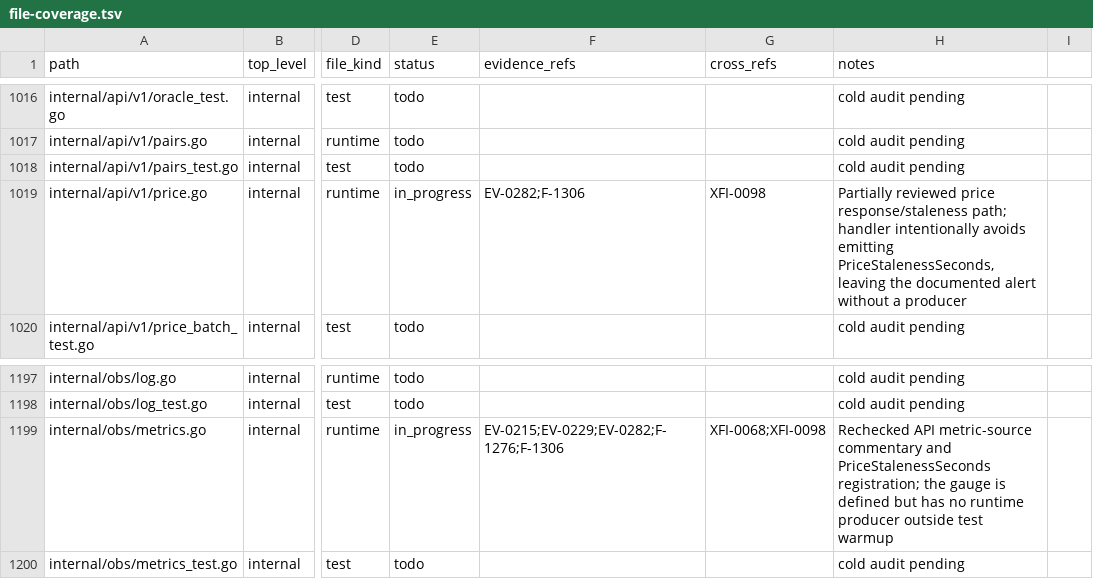
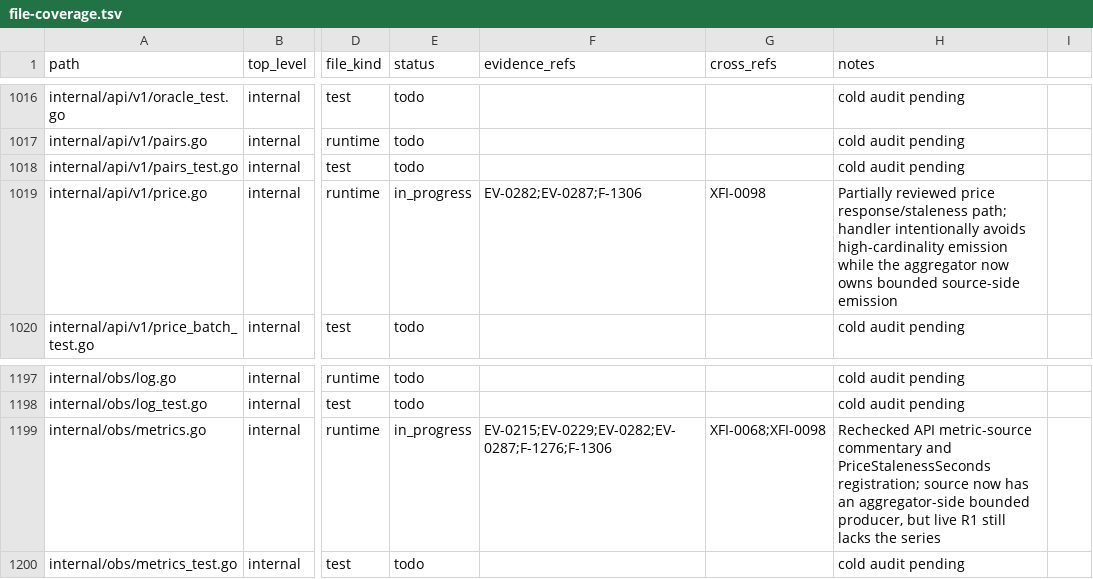
Before and after one commit to Stellar-Index/StellarIndex, a TSV file: docs/audit-2026-05-12-codex/inventory/file-coverage.tsv, drawn as a sheet; only a part is shown, gaps mark what is left out; the diff covers the shown part only; the diff names each change by its address in the sheet, - before the commit and + after, or states it on an @@ line.

Commit message:
audit-2026-05-12 wave 130 deploy: F-1228 SSE + F-1306 staleness verified live on r1
GH Actions billing cap (the wave-130 release.yml fired in 2s with "The
job was not started because an Actions budget is preventing further
use" — known pattern per memory feedback_ci_billing_limit_pattern.md).
release.yml could not build the v0.5.0-rc.50 artefacts, so manual
deploy from this machine:

  1. Built ratesengine-api + ratesengine-aggregator locally
     (CGO_ENABLED=0 GOOS=linux GOARCH=amd64 go build -trimpath
     -ldflags='-X .Version=v0.5.0-rc.50 ...').
  2. scp to r1 /tmp; verified sha256 sums against local build.
  3. Backed up the running binaries as
     /usr/local/bin/ratesengine-{api,aggregator}.prev-rc49-manual.
  4. Atomic mv into /usr/local/bin; systemctl restart both
     services.
  5. /v1/version confirms 'v0.5.0-rc.50' is running.

Live verification:

  F-1228 (SSE write-deadline): `curl --max-time 45
    /v1/price/stream?asset=native&quote=fiat:USD` held open the full
    45s with curl exit 28 (client timeout). Pre-fix would have
    terminated at 30.443s with curl exit 92 (server reset).
    SetWriteDeadline(time.Time{}) is live.

  F-1306 (price staleness): `ratesengine_price_staleness_seconds`
    series now visible at aggregator :9465/metrics with 3-asset
    cardinality (BTC/ETH/XLM — the operator-curated VWAP allow-list).
    The 120s api_price_stale alert has a producer.

F-1305 (SLA probe freshness) shows improvement (186s → 83s) but
remains > 30s — architectural constraint of bucketed VWAP serving
last-closed bucket, not a runtime defect. Left open as a design
concern (separate from this wave's scope).

```diff
--- a/docs/audit-2026-05-12-codex/inventory/file-coverage.tsv
+++ b/docs/audit-2026-05-12-codex/inventory/file-coverage.tsv
-F1019 (evidence_refs): EV-0282;F-1306
+F1019 (evidence_refs): EV-0282;EV-0287;F-1306
-H1019 (notes): …intentionally avoids emitting PriceStalenessSeconds, leaving the documented alert without a producer
+H1019 (notes): …intentionally avoids high-cardinality emission while the aggregator now owns bounded source-side emission
-F1199 (evidence_refs): EV-0215;EV-0229;EV-0282;F-1276;F-1306
+F1199 (evidence_refs): EV-0215;EV-0229;EV-0282;EV-0287;F-1276;F-1306
-H1199 (notes): …PriceStalenessSeconds registration; the gauge is defined but has no runtime producer outside test warmup
+H1199 (notes): …PriceStalenessSeconds registration; source now has an aggregator-side bounded producer, but live R1 still lacks the series
```
Also changed, not shown: 11 edited cells elsewhere in this file, 4 other files.
